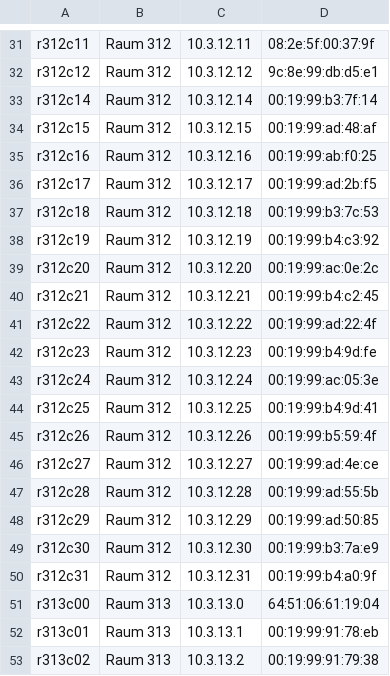
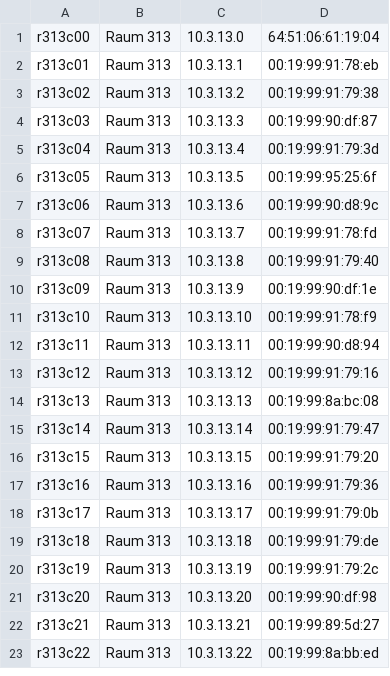
Before and after one commit to hvoss71/ansible_desktop, a CSV file: veyonfiles/device-import-file.csv, drawn as a sheet; only a part is shown, gaps mark what is left out; the shorter side is filled out with more unchanged rows; the diff covers the shown part only; the diff names each change by its address in the sheet, - before the commit and + after, or states it on an @@ line.

Commit message:
Raumtrennung Veyon

```diff
--- a/veyonfiles/device-import-file.csv
+++ b/veyonfiles/device-import-file.csv
-row 31: r312c11 | Raum 312 | 10.3.12.11 | 08:2e:5f:00:37:9f
-row 32: r312c12 | Raum 312 | 10.3.12.12 | 9c:8e:99:db:d5:e1
-row 33: r312c14 | Raum 312 | 10.3.12.14 | 00:19:99:b3:7f:14
-row 34: r312c15 | Raum 312 | 10.3.12.15 | 00:19:99:ad:48:af
-row 35: r312c16 | Raum 312 | 10.3.12.16 | 00:19:99:ab:f0:25
-row 36: r312c17 | Raum 312 | 10.3.12.17 | 00:19:99:ad:2b:f5
-row 37: r312c18 | Raum 312 | 10.3.12.18 | 00:19:99:b3:7c:53
-row 38: r312c19 | Raum 312 | 10.3.12.19 | 00:19:99:b4:c3:92
-row 39: r312c20 | Raum 312 | 10.3.12.20 | 00:19:99:ac:0e:2c
-row 40: r312c21 | Raum 312 | 10.3.12.21 | 00:19:99:b4:c2:45
-row 41: r312c22 | Raum 312 | 10.3.12.22 | 00:19:99:ad:22:4f
-row 42: r312c23 | Raum 312 | 10.3.12.23 | 00:19:99:b4:9d:fe
-row 43: r312c24 | Raum 312 | 10.3.12.24 | 00:19:99:ac:05:3e
-row 44: r312c25 | Raum 312 | 10.3.12.25 | 00:19:99:b4:9d:41
-row 45: r312c26 | Raum 312 | 10.3.12.26 | 00:19:99:b5:59:4f
-row 46: r312c27 | Raum 312 | 10.3.12.27 | 00:19:99:ad:4e:ce
-row 47: r312c28 | Raum 312 | 10.3.12.28 | 00:19:99:ad:55:5b
-row 48: r312c29 | Raum 312 | 10.3.12.29 | 00:19:99:ad:50:85
-row 49: r312c30 | Raum 312 | 10.3.12.30 | 00:19:99:b3:7a:e9
-row 50: r312c31 | Raum 312 | 10.3.12.31 | 00:19:99:b4:a0:9f
```
Also changed, not shown: 30 removed rows elsewhere in this file, 5 other files.
